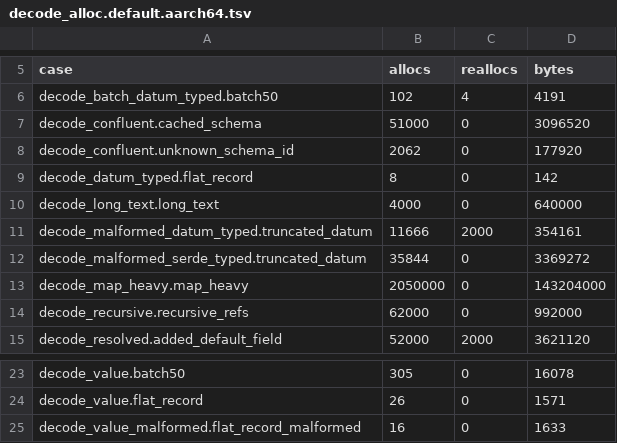
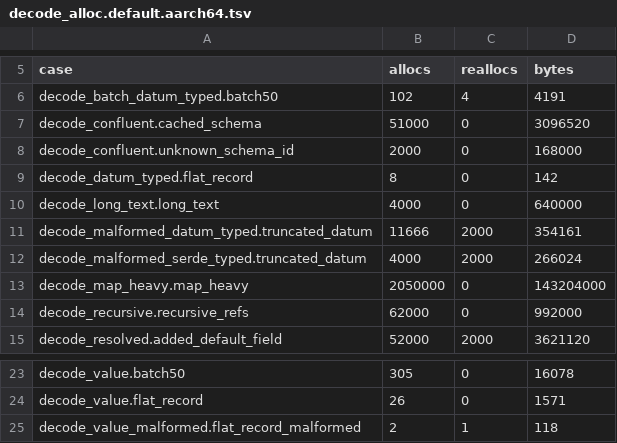
Before and after one commit to spate-etl/spate, a TSV file: crates/spate-avro/benches/alloc/decode_alloc.default.aarch64.tsv, drawn as a sheet; only a part is shown, gaps mark what is left out.

Commit message:
workspace: record the allocation snapshots of the combined decoders

```diff
--- a/crates/spate-avro/benches/alloc/decode_alloc.default.aarch64.tsv
+++ b/crates/spate-avro/benches/alloc/decode_alloc.default.aarch64.tsv
@@ -7,3 +7,3 @@ decode_batch_datum_typed.batch50	102	4	4191
 decode_confluent.cached_schema	51000	0	3096520
-decode_confluent.unknown_schema_id	2062	0	177920
+decode_confluent.unknown_schema_id	2000	0	168000
 decode_datum_typed.flat_record	8	0	142
@@ -11,3 +11,3 @@ decode_long_text.long_text	4000	0	640000
 decode_malformed_datum_typed.truncated_datum	11666	2000	354161
-decode_malformed_serde_typed.truncated_datum	35844	0	3369272
+decode_malformed_serde_typed.truncated_datum	4000	2000	266024
 decode_map_heavy.map_heavy	2050000	0	143204000
@@ -24,2 +24,2 @@ decode_value.batch50	305	0	16078
 decode_value.flat_record	26	0	1571
-decode_value_malformed.flat_record_malformed	16	0	1633
+decode_value_malformed.flat_record_malformed	2	1	118
```
Also changed, not shown: crates/spate-avro/benches/alloc/decode_alloc.default.x86_64.tsv, 4 other files.
